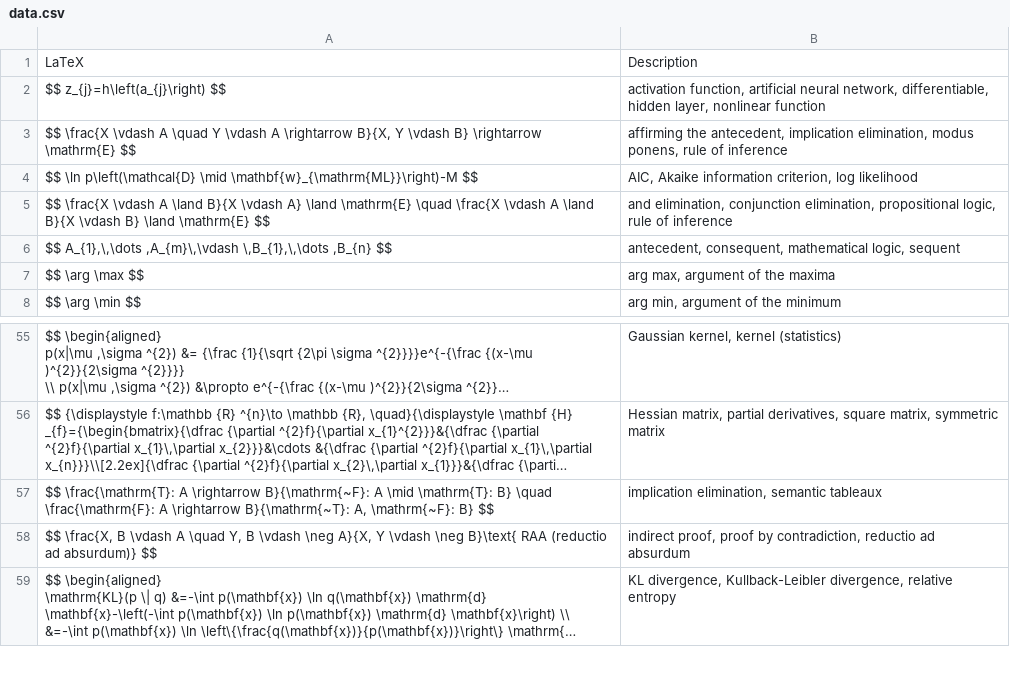
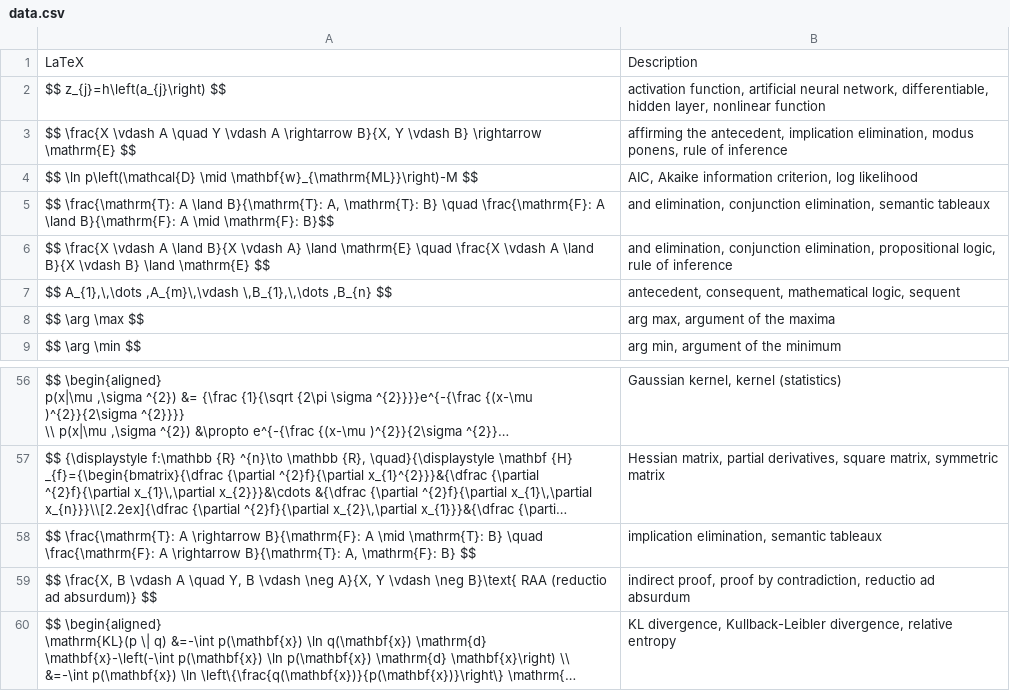
Before and after one commit to human-404/human-404.github.io, a CSV file: data.csv, drawn as a sheet; only a part is shown, gaps mark what is left out; long unchanged cells end in …; addresses are those after the commit; the diff names each change by its address in the sheet, - before the commit and + after, or states it on an @@ line.

Commit message:
Update data.csv

```diff
--- a/data.csv
+++ b/data.csv
+row 5: $$ \frac{\mathrm{T}: A \land B}{\mathrm{T}: A, \mathrm{T}: B} \quad \frac{\mathrm{F}: A \land B}{\mathrm{F}: A \mid \mathrm{F}: B}$$ | and elimination, conjunction elimination, semantic tableaux
-A58: …A \rightarrow B}{\mathrm{~F}: A \mid \mathrm{T}: B} \quad \frac{\mathrm{F}: A \rightarrow B}{\mathrm{~T}: A, \mathrm{~F}: B} $$
+A58: …A \rightarrow B}{\mathrm{F}: A \mid \mathrm{T}: B} \quad \frac{\mathrm{F}: A \rightarrow B}{\mathrm{T}: A, \mathrm{F}: B} $$
```
